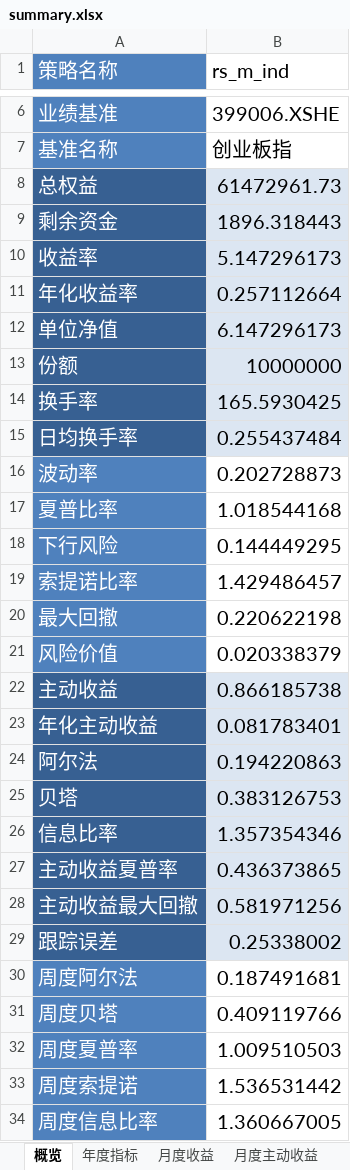
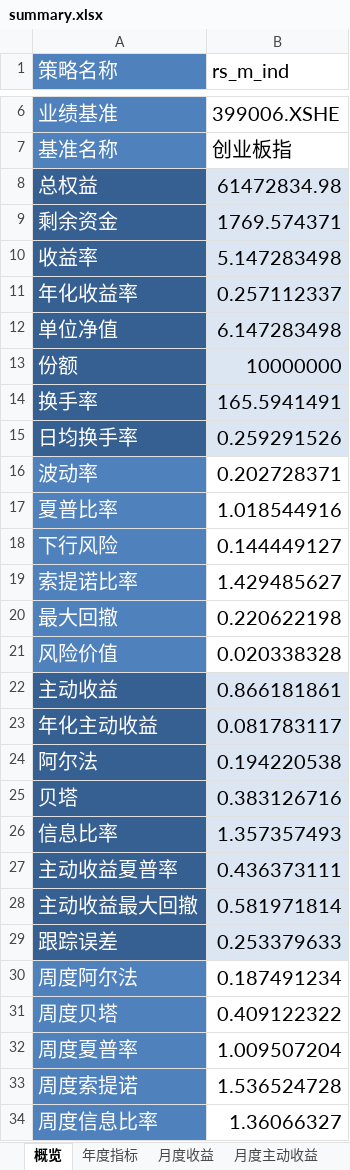
Before and after one commit to laye0619/backtest_rqalpha, an Excel workbook: backtest/bt_report/rs_m_ind/single_run/summary.xlsx, sheet 概览, drawn as a sheet; only a part is shown, gaps mark what is left out; values as stored, in another font and other column widths than the file's, no borders; the diff covers the shown part only; the diff names each change by its address in the sheet, - before the commit and + after, or states it on an @@ line.

```diff
--- a/backtest/bt_report/rs_m_ind/single_run/summary.xlsx (sheet 概览)
+++ b/backtest/bt_report/rs_m_ind/single_run/summary.xlsx (sheet 概览)
-B8 (rs_m_ind): 61472961.73
+B8 (rs_m_ind): 61472834.98
-B9 (rs_m_ind): 1896.318443
+B9 (rs_m_ind): 1769.574371
-B10 (rs_m_ind): 5.147296173
+B10 (rs_m_ind): 5.147283498
-B11 (rs_m_ind): 0.257112664
+B11 (rs_m_ind): 0.257112337
-B12 (rs_m_ind): 6.147296173
+B12 (rs_m_ind): 6.147283498
-B14 (rs_m_ind): 165.5930425
+B14 (rs_m_ind): 165.5941491
-B15 (rs_m_ind): 0.255437484
+B15 (rs_m_ind): 0.259291526
-B16 (rs_m_ind): 0.202728873
+B16 (rs_m_ind): 0.202728371
-B17 (rs_m_ind): 1.018544168
+B17 (rs_m_ind): 1.018544916
-B18 (rs_m_ind): 0.144449295
+B18 (rs_m_ind): 0.144449127
-B19 (rs_m_ind): 1.429486457
+B19 (rs_m_ind): 1.429485627
-B21 (rs_m_ind): 0.020338379
+B21 (rs_m_ind): 0.020338328
-B22 (rs_m_ind): 0.866185738
+B22 (rs_m_ind): 0.866181861
-B23 (rs_m_ind): 0.081783401
+B23 (rs_m_ind): 0.081783117
-B24 (rs_m_ind): 0.194220863
+B24 (rs_m_ind): 0.194220538
-B25 (rs_m_ind): 0.383126753
+B25 (rs_m_ind): 0.383126716
-B26 (rs_m_ind): 1.357354346
+B26 (rs_m_ind): 1.357357493
-B27 (rs_m_ind): 0.436373865
+B27 (rs_m_ind): 0.436373111
-B28 (rs_m_ind): 0.581971256
+B28 (rs_m_ind): 0.581971814
-B29 (rs_m_ind): 0.25338002
+B29 (rs_m_ind): 0.253379633
-B30 (rs_m_ind): 0.187491681
+B30 (rs_m_ind): 0.187491234
-B31 (rs_m_ind): 0.409119766
+B31 (rs_m_ind): 0.409122322
-B32 (rs_m_ind): 1.009510503
+B32 (rs_m_ind): 1.009507204
-B33 (rs_m_ind): 1.536531442
+B33 (rs_m_ind): 1.536524728
-B34 (rs_m_ind): 1.360667005
+B34 (rs_m_ind): 1.36066327
```
Also changed, not shown: 1 edited cell elsewhere in this sheet, sheet 月度收益, sheet 月度主动收益, sheet 年度指标, backtest/bt_report/rs_smae_ind/single_run/summary.xlsx, 27 other files.
